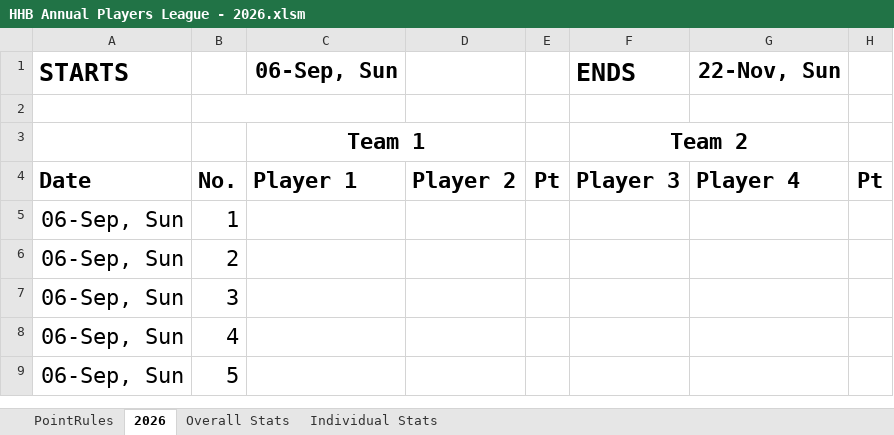
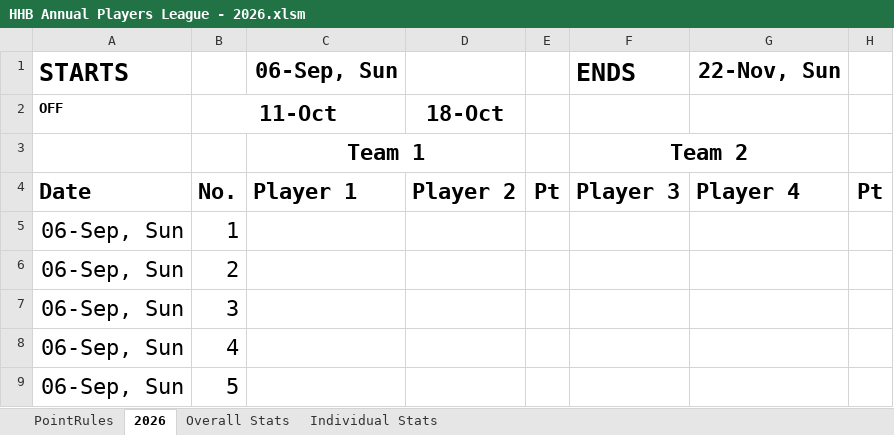
Before and after one commit to deepeshshrestha-hhb/hhb-club-app, an Excel workbook: tournaments/HHB Annual Players League - 2026.xlsm, sheet 2026, drawn as a sheet; only a part is shown; values as stored, in another font and other column widths than the file's, no borders; conditional formats not drawn; the diff names each change by its address in the sheet, - before the commit and + after, or states it on an @@ line.

```diff
--- a/tournaments/HHB Annual Players League - 2026.xlsm (sheet 2026)
+++ b/tournaments/HHB Annual Players League - 2026.xlsm (sheet 2026)
-A2: (empty)
+A2: OFF
-B2: (empty)
+B2: 11-Oct
-D2: (empty)
+D2: 18-Oct
```
Also changed, not shown: sheet Overall Stats, sheet Individual Stats, formulas that keep their value, hidden cells, 1 other file.
